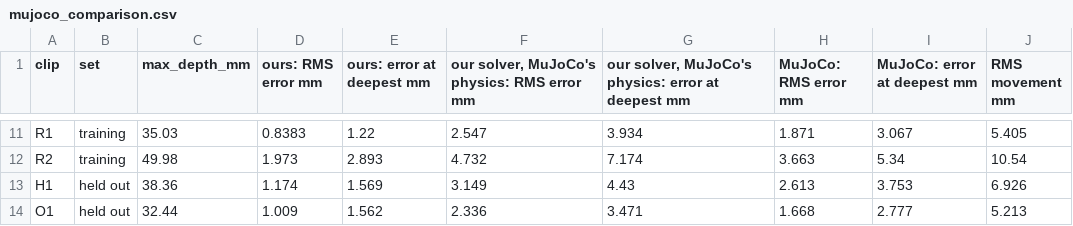
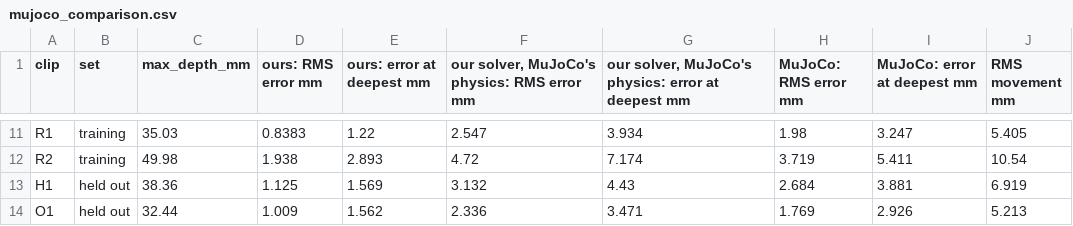
Before and after one commit to Abeey04/press2sim, a CSV file: results/model/mujoco_comparison.csv, drawn as a sheet; only a part is shown, gaps mark what is left out; the diff covers the shown part only; the diff names each change by its address in the sheet, - before the commit and + after, or states it on an @@ line.

```diff
--- a/results/model/mujoco_comparison.csv
+++ b/results/model/mujoco_comparison.csv
-H11 (MuJoCo: RMS error mm): 1.871
+H11 (MuJoCo: RMS error mm): 1.98
-I11 (MuJoCo: error at deepest mm): 3.067
+I11 (MuJoCo: error at deepest mm): 3.247
-D12 (ours: RMS error mm): 1.973
+D12 (ours: RMS error mm): 1.938
-F12: 4.732
+F12: 4.72
-H12 (MuJoCo: RMS error mm): 3.663
+H12 (MuJoCo: RMS error mm): 3.719
-I12 (MuJoCo: error at deepest mm): 5.34
+I12 (MuJoCo: error at deepest mm): 5.411
-D13 (ours: RMS error mm): 1.174
+D13 (ours: RMS error mm): 1.125
-F13: 3.149
+F13: 3.132
-H13 (MuJoCo: RMS error mm): 2.613
+H13 (MuJoCo: RMS error mm): 2.684
-I13 (MuJoCo: error at deepest mm): 3.753
+I13 (MuJoCo: error at deepest mm): 3.881
-J13 (RMS movement mm): 6.926
+J13 (RMS movement mm): 6.919
-H14 (MuJoCo: RMS error mm): 1.668
+H14 (MuJoCo: RMS error mm): 1.769
-I14 (MuJoCo: error at deepest mm): 2.777
+I14 (MuJoCo: error at deepest mm): 2.926
```
Also changed, not shown: 32 edited cells elsewhere in this file, results/model/predictions.csv, results/tracking/summary.csv, 44 other files.
